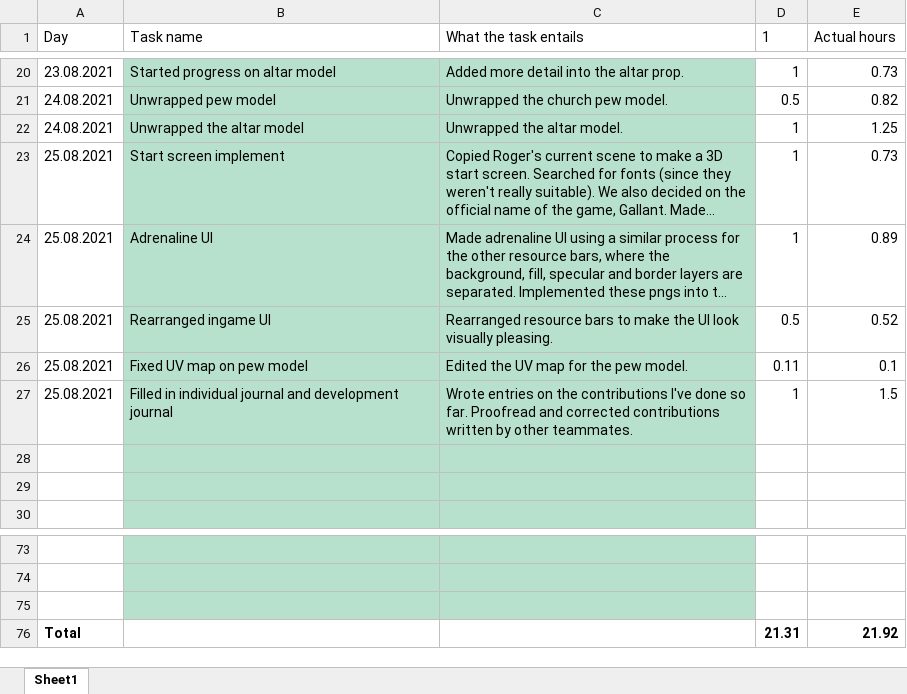
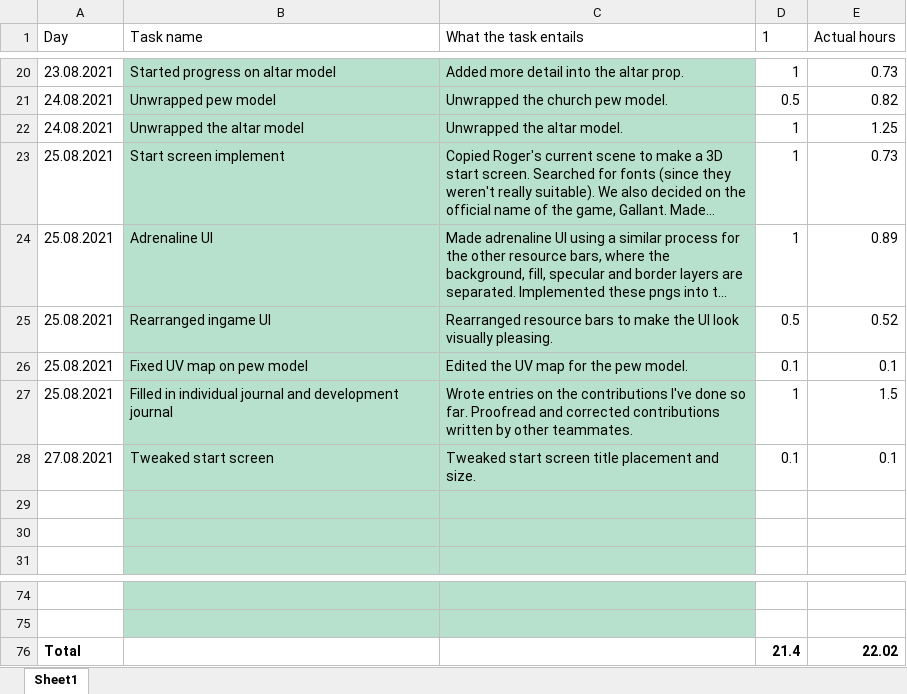
Before and after one commit to CorrosiveKnifer/PreProductionTwo, an Excel workbook: PSDs/Fetus/TaskList_FionaCheung.xlsx, sheet Sheet1, drawn as a sheet; only a part is shown, gaps mark what is left out; long unchanged cells end in …; values as stored, in another font and other column widths than the file's, no borders; conditional formats and table styles not drawn; removed rows and columns are numbered as before the commit, all else as after; the diff names each change by its address in the sheet, - before the commit and + after, or states it on an @@ line.

Commit message:
Update TaskList_FionaCheung.xlsx

```diff
--- a/PSDs/Fetus/TaskList_FionaCheung.xlsx (sheet Sheet1)
+++ b/PSDs/Fetus/TaskList_FionaCheung.xlsx (sheet Sheet1)
-D26 (1): 0.11
+D26 (1): 0.1
+row 28: 27.08.2021 | Tweaked start screen | Tweaked start screen title placement and size. | 0.1 | 0.1
-row 75: (empty)
-D76 (1): 21.31
+D76 (1): 21.4
-E76 (Actual hours): 21.92
+E76 (Actual hours): 22.02
```
